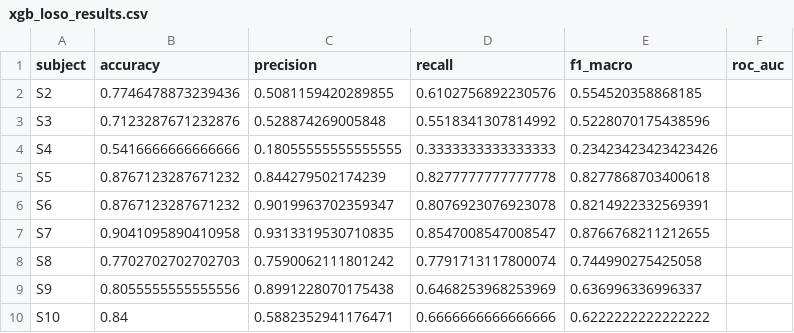
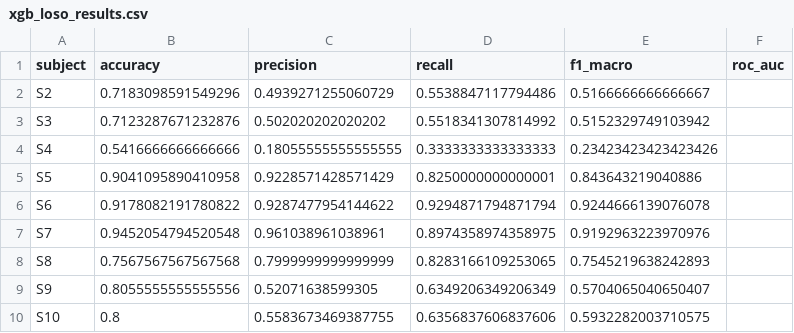
Before and after one commit to hassanakhtar73307/stress-detection-project, a CSV file: models/xgb_loso_results.csv, drawn as a sheet; only a part is shown; the diff covers the shown part only.

```diff
--- a/models/xgb_loso_results.csv
+++ b/models/xgb_loso_results.csv
@@ -1,10 +1,10 @@
 subject,accuracy,precision,recall,f1_macro,roc_auc
-S2,0.7746478873239436,0.5081159420289855,0.6102756892230576,0.554520358868185,
-S3,0.7123287671232876,0.528874269005848,0.5518341307814992,0.5228070175438596,
+S2,0.7183098591549296,0.4939271255060729,0.5538847117794486,0.5166666666666667,
+S3,0.7123287671232876,0.502020202020202,0.5518341307814992,0.5152329749103942,
 S4,0.5416666666666666,0.18055555555555555,0.3333333333333333,0.23423423423423426,
-S5,0.8767123287671232,0.844279502174239,0.8277777777777778,0.8277868703400618,
-S6,0.8767123287671232,0.9019963702359347,0.8076923076923078,0.8214922332569391,
-S7,0.9041095890410958,0.9313319530710835,0.8547008547008547,0.8766768211212655,
-S8,0.7702702702702703,0.7590062111801242,0.7791713117800074,0.744990275425058,
-S9,0.8055555555555556,0.8991228070175438,0.6468253968253969,0.636996336996337,
-S10,0.84,0.5882352941176471,0.6666666666666666,0.6222222222222222,
+S5,0.9041095890410958,0.9228571428571429,0.8250000000000001,0.843643219040886,
+S6,0.9178082191780822,0.9287477954144622,0.9294871794871794,0.9244666139076078,
+S7,0.9452054794520548,0.961038961038961,0.8974358974358975,0.9192963223970976,
+S8,0.7567567567567568,0.7999999999999999,0.8283166109253065,0.7545219638242893,
+S9,0.8055555555555556,0.52071638599305,0.6349206349206349,0.5704065040650407,
+S10,0.8,0.5583673469387755,0.6356837606837606,0.5932282003710575,
```
Also changed, not shown: 18 edited cells elsewhere in this file, models/latency_results.csv, models/model_comparison_summary.csv, 17 other files.
